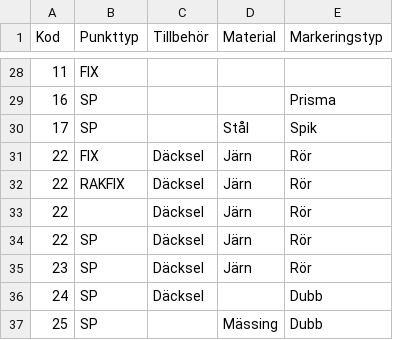
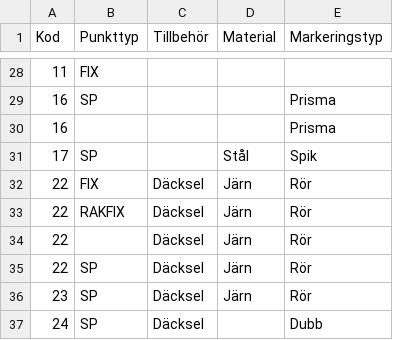
Before and after one commit to lundopendata/stompunkter, a CSV file: koder.csv, drawn as a sheet; only a part is shown, gaps mark what is left out; the shorter side is filled out with more unchanged rows.

Commit message:
Created 2018-09-13 06:30:51

```diff
--- a/koder.csv
+++ b/koder.csv
@@ -29,2 +29,3 @@
 16,SP,,,Prisma
+16,,,,Prisma
 17,SP,,Stål,Spik
```
